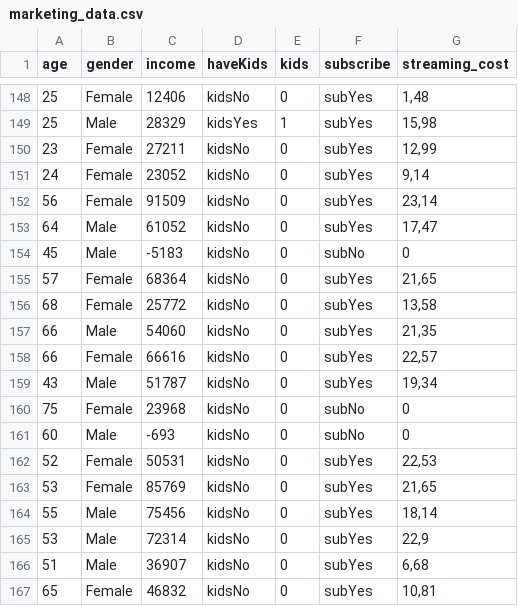
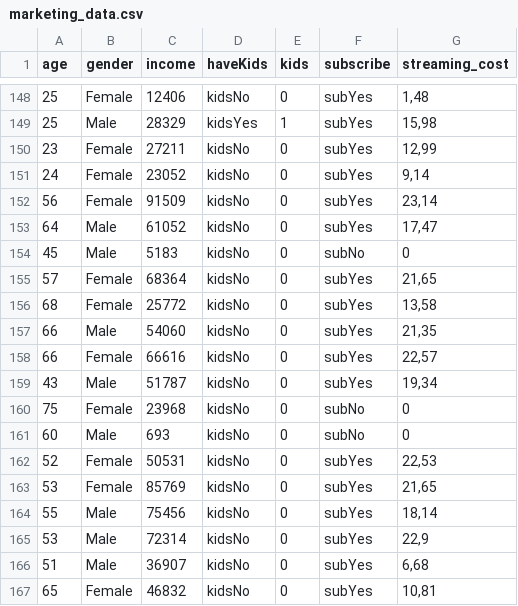
Before and after one commit to FOM-ifes/variousdata, a CSV file: marketing_data.csv, drawn as a sheet; only a part is shown, gaps mark what is left out.

Commit message:
Update

```diff
--- a/marketing_data.csv
+++ b/marketing_data.csv
@@ -153,3 +153,3 @@
 64;"Male";61052;"kidsNo";0;"subYes";17,47
-45;"Male";-5183;"kidsNo";0;"subNo";0
+45;"Male";5183;"kidsNo";0;"subNo";0
 57;"Female";68364;"kidsNo";0;"subYes";21,65
@@ -160,3 +160,3 @@
 75;"Female";23968;"kidsNo";0;"subNo";0
-60;"Male";-693;"kidsNo";0;"subNo";0
+60;"Male";693;"kidsNo";0;"subNo";0
 52;"Female";50531;"kidsNo";0;"subYes";22,53
```
